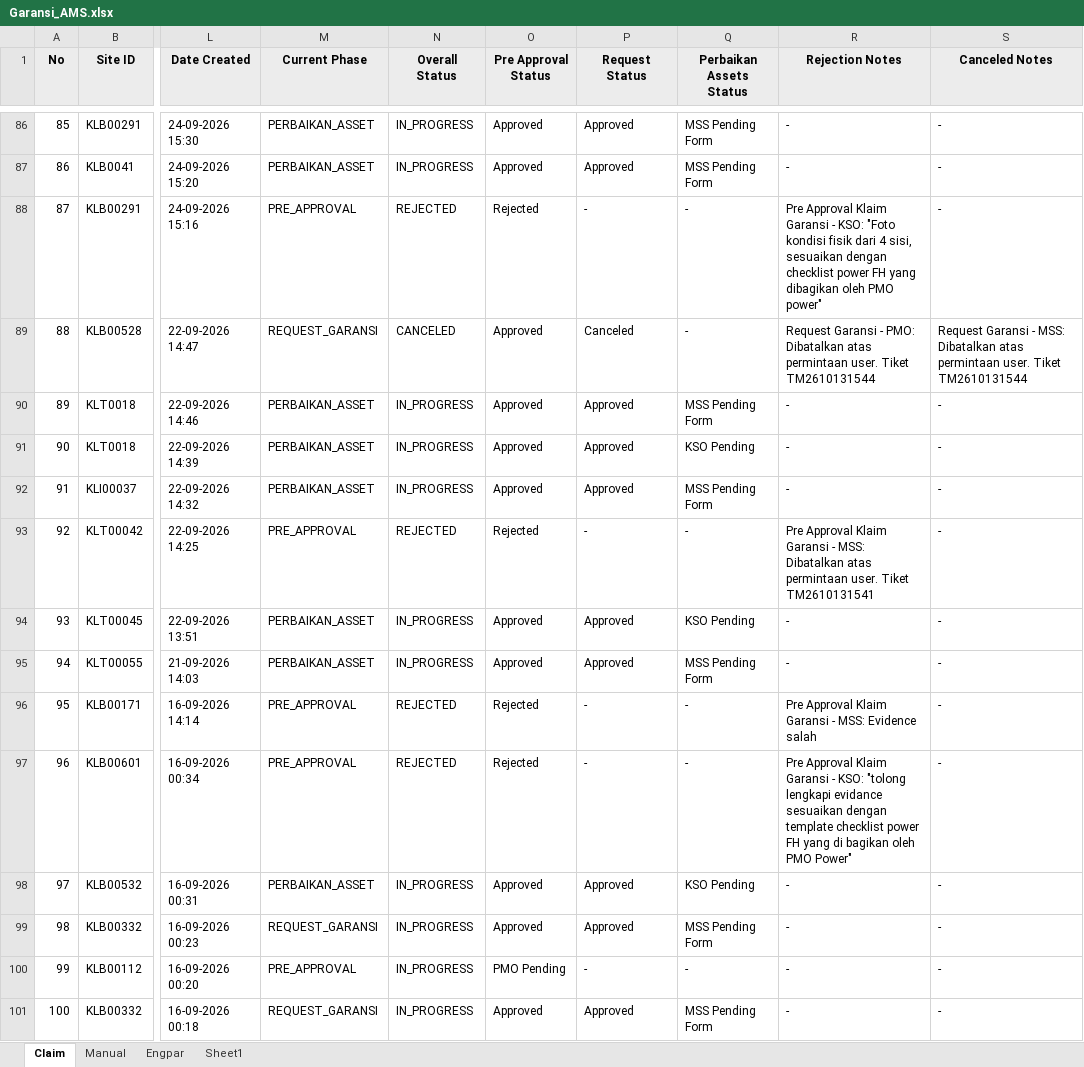
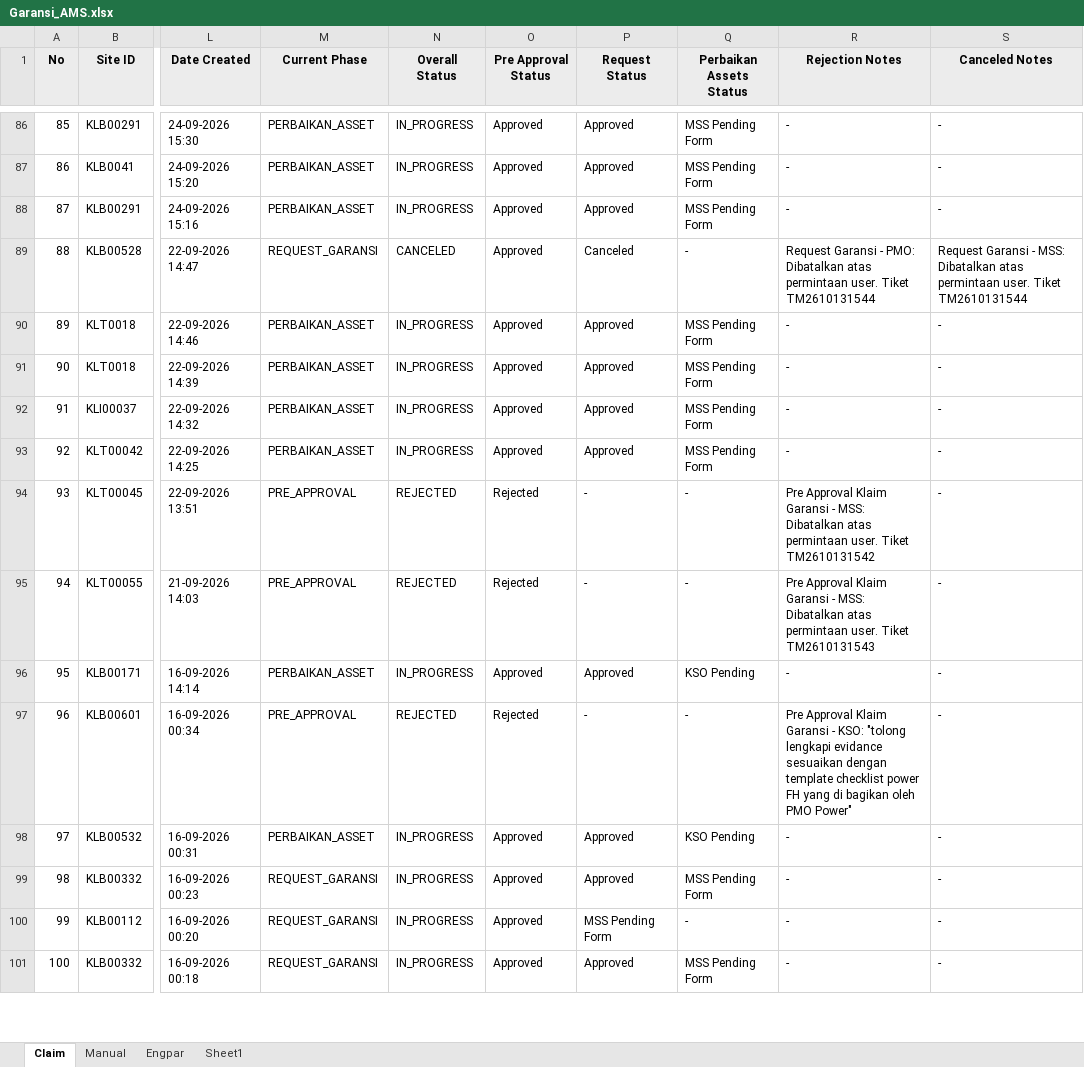
Before and after one commit to Harpaj6688/GaransiAMS, an Excel workbook: Garansi_AMS.xlsx, sheet Claim, drawn as a sheet; only a part is shown, gaps mark what is left out; values as stored, in another font and other column widths than the file's, no borders; ↵ is a line break in a cell; the diff covers the shown part only; the diff names each change by its address in the sheet, - before the commit and + after, or states it on an @@ line.

```diff
--- a/Garansi_AMS.xlsx (sheet Claim)
+++ b/Garansi_AMS.xlsx (sheet Claim)
-M88 (Current Phase): PRE_APPROVAL
+M88 (Current Phase): PERBAIKAN_ASSET
-N88 (Overall Status): REJECTED
+N88 (Overall Status): IN_PROGRESS
-O88 (Pre Approval Status): Rejected
+O88 (Pre Approval Status): Approved
-P88 (Request Status): -
+P88 (Request Status): Approved
-Q88 (Perbaikan Assets Status): -
+Q88 (Perbaikan Assets Status): MSS Pending Form
-R88 (Rejection Notes): Pre Approval Klaim Garansi - KSO: "Foto kondisi fisik dari 4 sisi, sesuaikan dengan ↵ checklist power FH yang dibagikan oleh PMO power"
+R88 (Rejection Notes): -
-Q91 (Perbaikan Assets Status): KSO Pending
+Q91 (Perbaikan Assets Status): MSS Pending Form
-M93 (Current Phase): PRE_APPROVAL
+M93 (Current Phase): PERBAIKAN_ASSET
-N93 (Overall Status): REJECTED
+N93 (Overall Status): IN_PROGRESS
-O93 (Pre Approval Status): Rejected
+O93 (Pre Approval Status): Approved
-P93 (Request Status): -
+P93 (Request Status): Approved
-Q93 (Perbaikan Assets Status): -
+Q93 (Perbaikan Assets Status): MSS Pending Form
-R93 (Rejection Notes): Pre Approval Klaim Garansi - MSS: Dibatalkan atas permintaan user. Tiket TM2610131541
+R93 (Rejection Notes): -
-M94:M95 (Current Phase): PERBAIKAN_ASSET
+M94:M95 (Current Phase): PRE_APPROVAL
-N94:N95 (Overall Status): IN_PROGRESS
+N94:N95 (Overall Status): REJECTED
-O94:O95 (Pre Approval Status): Approved
+O94:O95 (Pre Approval Status): Rejected
-P94:P95 (Request Status): Approved
+P94:P95 (Request Status): -
-Q94 (Perbaikan Assets Status): KSO Pending
+Q94 (Perbaikan Assets Status): -
-R94 (Rejection Notes): -
+R94 (Rejection Notes): Pre Approval Klaim Garansi - MSS: Dibatalkan atas permintaan user. Tiket TM2610131542
-Q95 (Perbaikan Assets Status): MSS Pending Form
+Q95 (Perbaikan Assets Status): -
-R95 (Rejection Notes): -
+R95 (Rejection Notes): Pre Approval Klaim Garansi - MSS: Dibatalkan atas permintaan user. Tiket TM2610131543
-M96 (Current Phase): PRE_APPROVAL
+M96 (Current Phase): PERBAIKAN_ASSET
-N96 (Overall Status): REJECTED
+N96 (Overall Status): IN_PROGRESS
-O96 (Pre Approval Status): Rejected
+O96 (Pre Approval Status): Approved
-P96 (Request Status): -
+P96 (Request Status): Approved
-Q96 (Perbaikan Assets Status): -
+Q96 (Perbaikan Assets Status): KSO Pending
-R96 (Rejection Notes): Pre Approval Klaim Garansi - MSS: Evidence salah
+R96 (Rejection Notes): -
-M100 (Current Phase): PRE_APPROVAL
+M100 (Current Phase): REQUEST_GARANSI
-O100 (Pre Approval Status): PMO Pending
+O100 (Pre Approval Status): Approved
-P100 (Request Status): -
+P100 (Request Status): MSS Pending Form
```
Also changed, not shown: 187 edited cells elsewhere in this sheet, sheet Manual.
